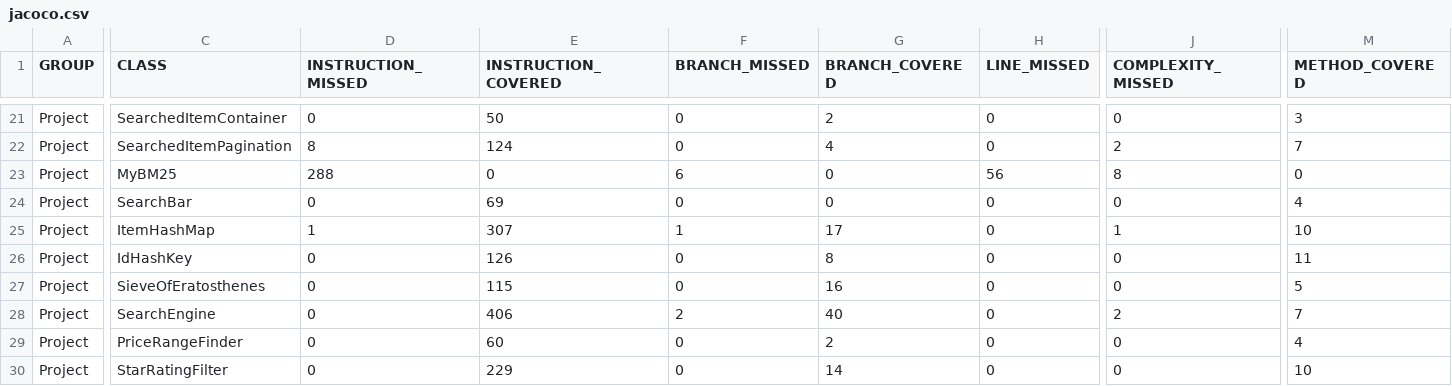
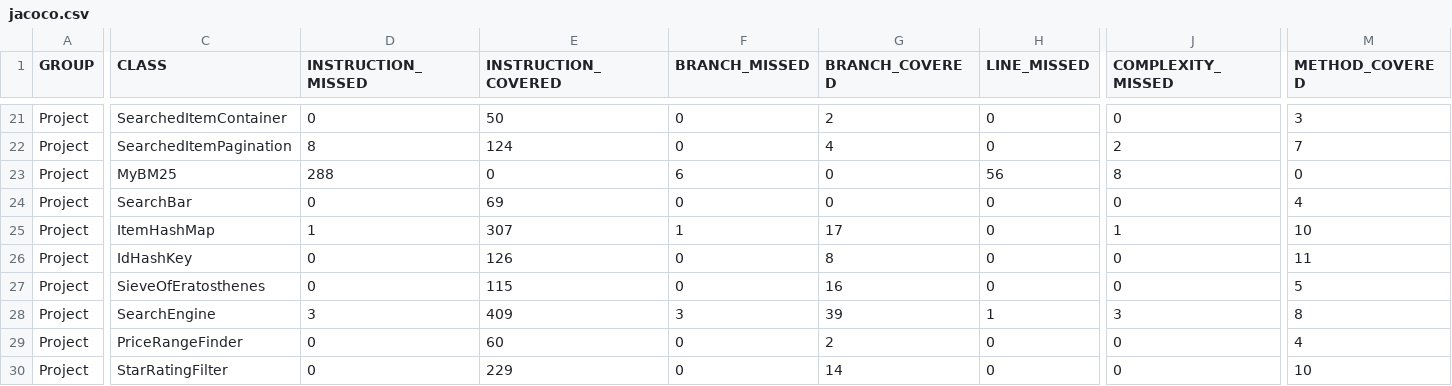
Before and after one commit to tkleg/SSE554-Capstone-Project, a CSV file: distribution/site/jacoco/jacoco.csv, drawn as a sheet; only a part is shown, gaps mark what is left out; the diff names each change by its address in the sheet, - before the commit and + after, or states it on an @@ line.

```diff
--- a/distribution/site/jacoco/jacoco.csv
+++ b/distribution/site/jacoco/jacoco.csv
-D28 (INSTRUCTION_MISSED): 0
+D28 (INSTRUCTION_MISSED): 3
-E28 (INSTRUCTION_COVERED): 406
+E28 (INSTRUCTION_COVERED): 409
-F28 (BRANCH_MISSED): 2
+F28 (BRANCH_MISSED): 3
-G28 (BRANCH_COVERED): 40
+G28 (BRANCH_COVERED): 39
-H28 (LINE_MISSED): 0
+H28 (LINE_MISSED): 1
-J28 (COMPLEXITY_MISSED): 2
+J28 (COMPLEXITY_MISSED): 3
-M28 (METHOD_COVERED): 7
+M28 (METHOD_COVERED): 8
```
Also changed, not shown: 10 other files.
